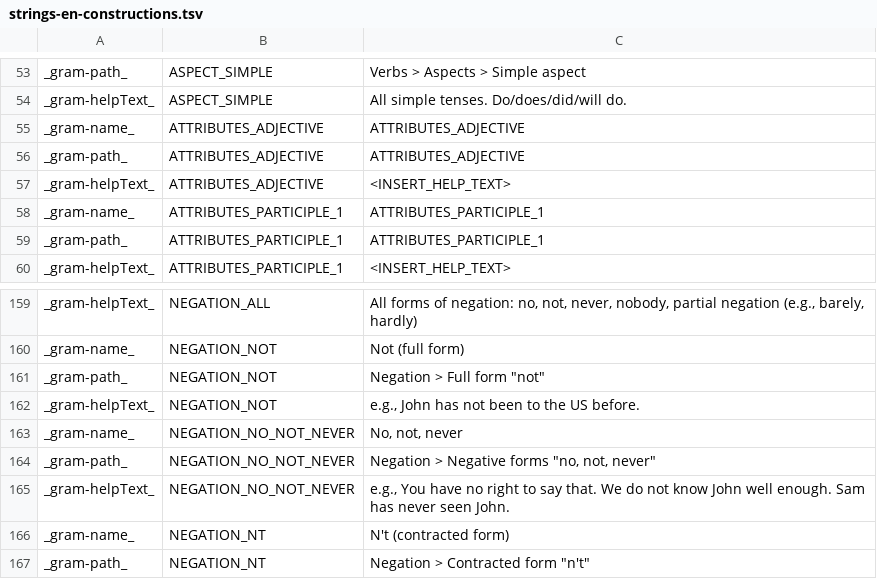
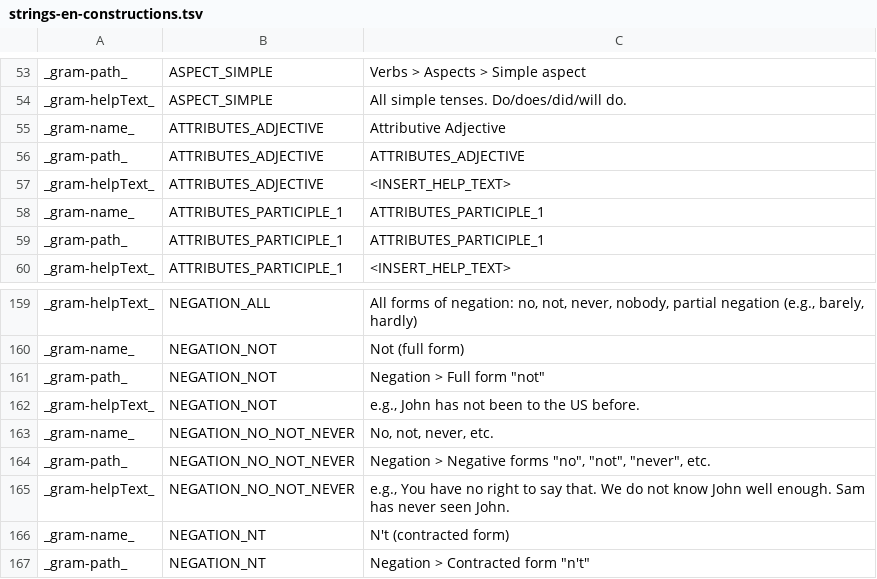
Before and after one commit to reynoldsnlp/flair, a TSV file: src/main/java/com/flair/client/localization/resources/strings-en-constructions.tsv, drawn as a sheet; only a part is shown, gaps mark what is left out.

Commit message:
Added notes on grammatical constructions for what to do next

```diff
--- a/src/main/java/com/flair/client/localization/resources/strings-en-constructions.tsv
+++ b/src/main/java/com/flair/client/localization/resources/strings-en-constructions.tsv
@@ -54,3 +54,3 @@ _gram-path_	ASPECT_SIMPLE	Verbs > Aspects > Simple aspect
 _gram-helpText_	ASPECT_SIMPLE	All simple tenses. Do/does/did/will do.
-_gram-name_	ATTRIBUTES_ADJECTIVE	ATTRIBUTES_ADJECTIVE
+_gram-name_	ATTRIBUTES_ADJECTIVE	Attributive Adjective
 _gram-path_	ATTRIBUTES_ADJECTIVE	ATTRIBUTES_ADJECTIVE
@@ -162,4 +162,4 @@ _gram-path_	NEGATION_NOT	Negation > Full form "not"
 _gram-helpText_	NEGATION_NOT	e.g., John has not been to the US before.
-_gram-name_	NEGATION_NO_NOT_NEVER	No, not, never
-_gram-path_	NEGATION_NO_NOT_NEVER	Negation > Negative forms "no, not, never"
+_gram-name_	NEGATION_NO_NOT_NEVER	No, not, never, etc.
+_gram-path_	NEGATION_NO_NOT_NEVER	Negation > Negative forms "no", "not", "never", etc.
 _gram-helpText_	NEGATION_NO_NOT_NEVER	e.g., You have no right to say that. We do not know John well enough. Sam has never seen John.
```
Also changed, not shown: 2 other files.
